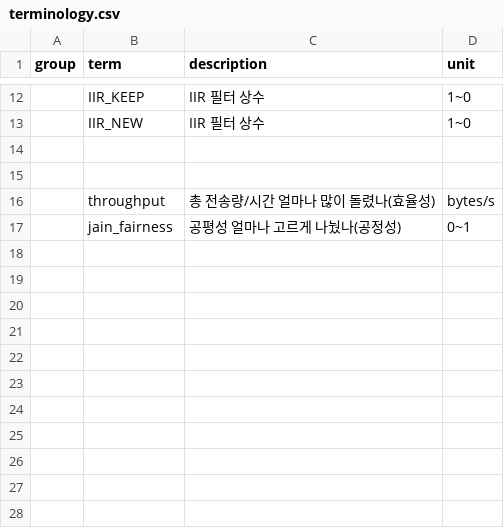
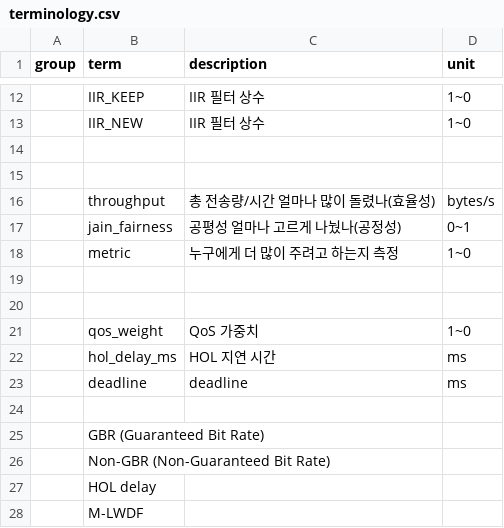
Before and after one commit to chaejinims2/cnet-prac, a CSV file: terminology.csv, drawn as a sheet; only a part is shown, gaps mark what is left out; the diff names each change by its address in the sheet, - before the commit and + after, or states it on an @@ line.

Commit message:
Update terminology CSV

```diff
--- a/terminology.csv
+++ b/terminology.csv
+row 18:  | metric | 누구에게 더 많이 주려고 하는지 측정 | 1~0
+row 19: (empty)
+row 20: (empty)
+row 21:  | qos_weight | QoS 가중치 | 1~0
+row 22:  | hol_delay_ms | HOL 지연 시간 | ms
+row 23:  | deadline | deadline | ms
+row 24: (empty)
+row 25:  | GBR (Guaranteed Bit Rate)
+row 26:  | Non-GBR (Non-Guaranteed Bit Rate)
+row 27:  | HOL delay
+row 28:  | M-LWDF
```
Also changed, not shown: 5 other files.
